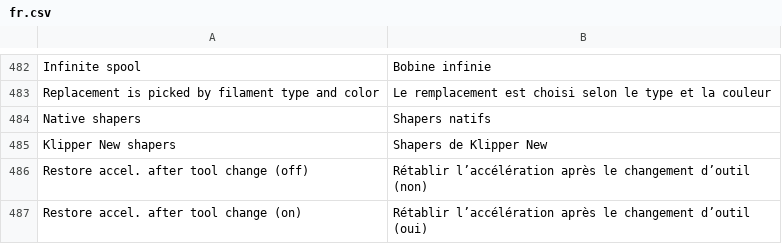
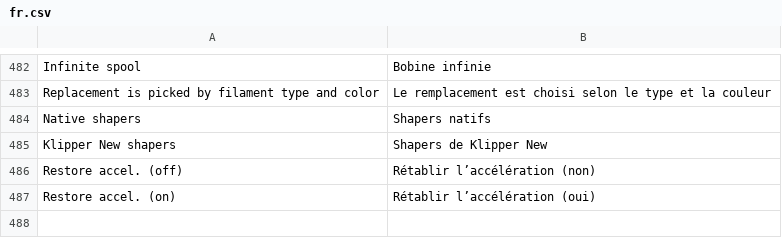
Before and after one commit to ghzserg/base, a CSV file: csv/fr.csv, drawn as a sheet; only a part is shown, gaps mark what is left out.

```diff
--- a/csv/fr.csv
+++ b/csv/fr.csv
@@ -485,3 +485,3 @@ Native shapers;Shapers natifs
 Klipper New shapers;Shapers de Klipper New
-Restore accel. after tool change (off);Rétablir l’accélération après le changement d’outil (non)
-Restore accel. after tool change (on);Rétablir l’accélération après le changement d’outil (oui)
+Restore accel. (off);Rétablir l’accélération (non)
+Restore accel. (on);Rétablir l’accélération (oui)
```
Also changed, not shown: csv/de.csv, csv/es.csv, 11 other files.
